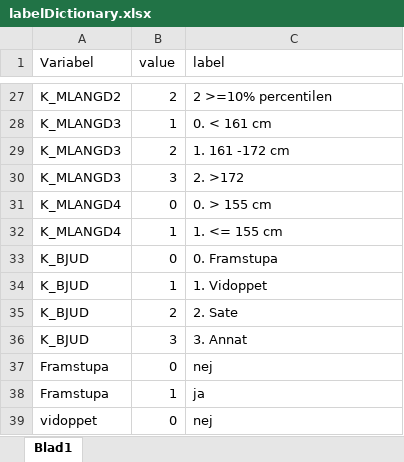
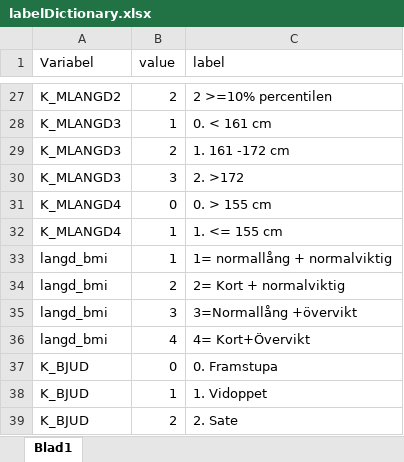
Before and after one commit to pewi1399/HIE_polycarp, an Excel workbook: Diagnoskoder/labelDictionary.xlsx, sheet Blad1, drawn as a sheet; only a part is shown, gaps mark what is left out; the shorter side is filled out with more unchanged rows; values as stored, in another font and other column widths than the file's, no borders; the diff names each change by its address in the sheet, - before the commit and + after, or states it on an @@ line.

Commit message:
update labels and add new variables

```diff
--- a/Diagnoskoder/labelDictionary.xlsx (sheet Blad1)
+++ b/Diagnoskoder/labelDictionary.xlsx (sheet Blad1)
+row 33: langd_bmi | 1 | 1= normallång + normalviktig
+row 34: langd_bmi | 2 | 2= Kort + normalviktig
+row 35: langd_bmi | 3 | 3=Normallång +övervikt
+row 36: langd_bmi | 4 | 4= Kort+Övervikt
```
Also changed, not shown: 5 other files.
